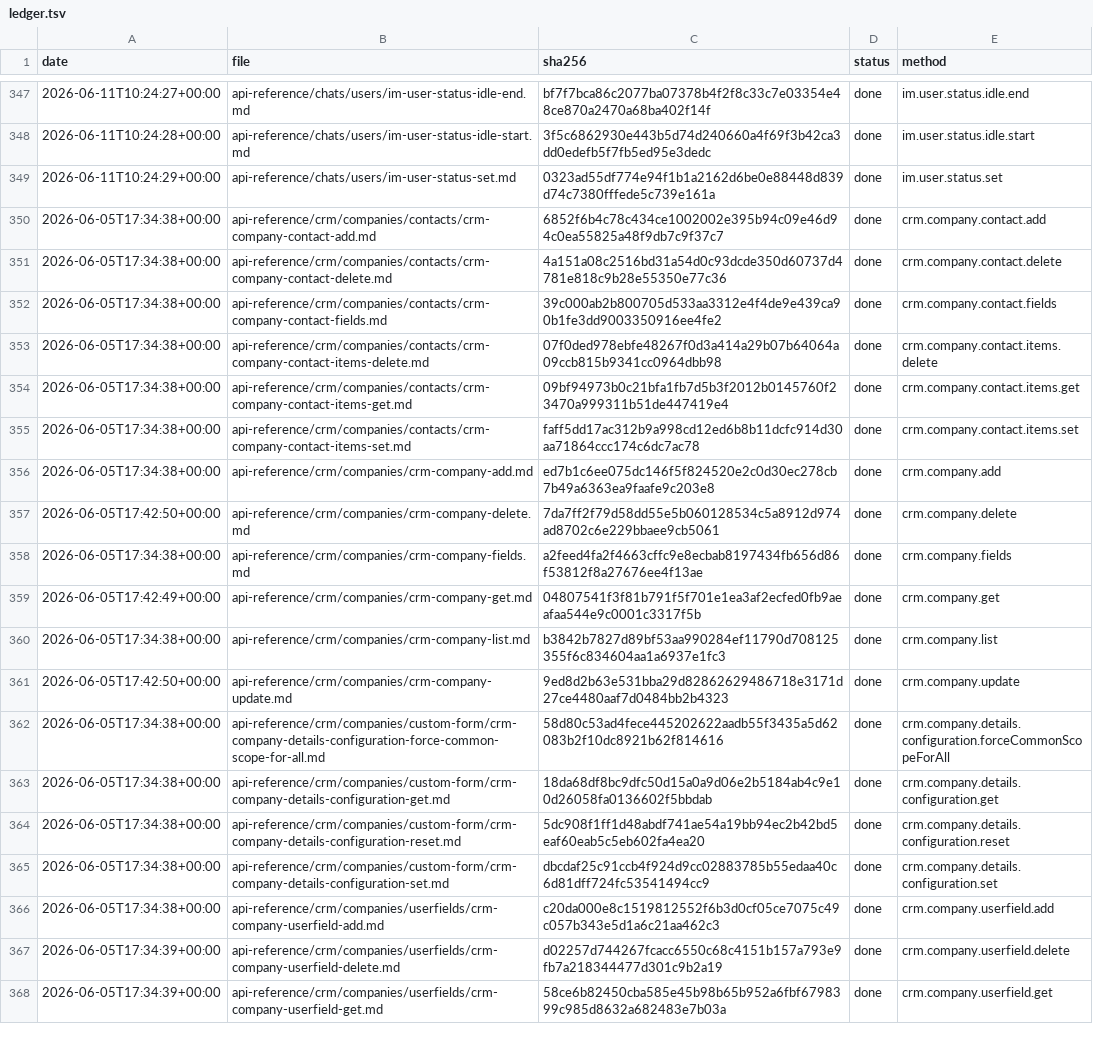
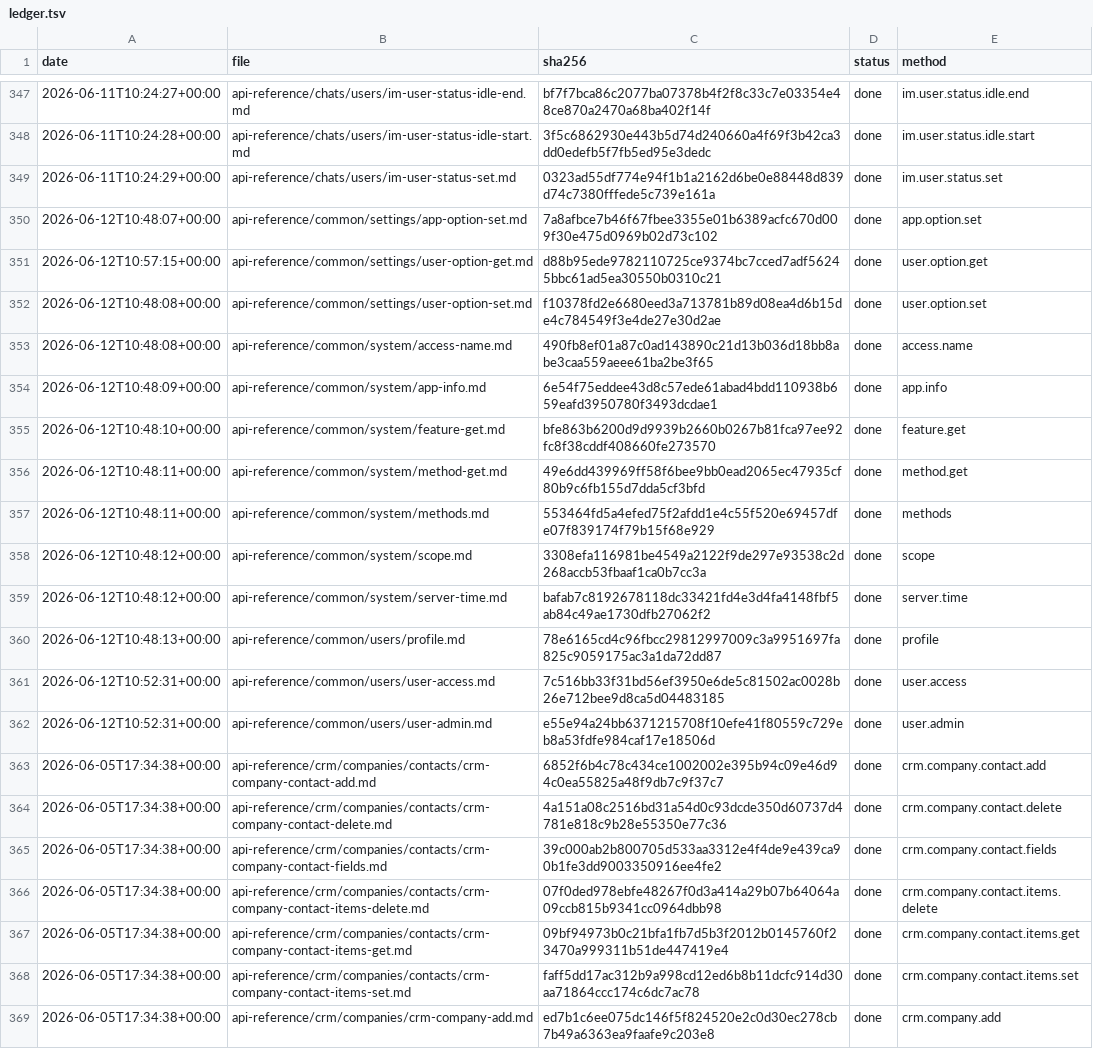
Before and after one commit to IgorShevchik/b24-rest-docs, a TSV file: .actualize/ledger.tsv, drawn as a sheet; only a part is shown, gaps mark what is left out; the shorter side is filled out with more unchanged rows; the diff names each change by its address in the sheet, - before the commit and + after, or states it on an @@ line.

```diff
--- a/.actualize/ledger.tsv
+++ b/.actualize/ledger.tsv
+row 350: 2026-06-12T10:48:07+00:00 | api-reference/common/settings/app-option-set.md | 7a8afbce7b46f67fbee3355e01b6389acfc670d009f30e475d0969b02d73c102 | done | app.option.set
+row 351: 2026-06-12T10:57:15+00:00 | api-reference/common/settings/user-option-get.md | d88b95ede9782110725ce9374bc7cced7adf56245bbc61ad5ea30550b0310c21 | done | user.option.get
+row 352: 2026-06-12T10:48:08+00:00 | api-reference/common/settings/user-option-set.md | f10378fd2e6680eed3a713781b89d08ea4d6b15de4c784549f3e4de27e30d2ae | done | user.option.set
+row 353: 2026-06-12T10:48:08+00:00 | api-reference/common/system/access-name.md | 490fb8ef01a87c0ad143890c21d13b036d18bb8abe3caa559aeee61ba2be3f65 | done | access.name
+row 354: 2026-06-12T10:48:09+00:00 | api-reference/common/system/app-info.md | 6e54f75eddee43d8c57ede61abad4bdd110938b659eafd3950780f3493dcdae1 | done | app.info
+row 355: 2026-06-12T10:48:10+00:00 | api-reference/common/system/feature-get.md | bfe863b6200d9d9939b2660b0267b81fca97ee92fc8f38cddf408660fe273570 | done | feature.get
+row 356: 2026-06-12T10:48:11+00:00 | api-reference/common/system/method-get.md | 49e6dd439969ff58f6bee9bb0ead2065ec47935cf80b9c6fb155d7dda5cf3bfd | done | method.get
+row 357: 2026-06-12T10:48:11+00:00 | api-reference/common/system/methods.md | 553464fd5a4efed75f2afdd1e4c55f520e69457dfe07f839174f79b15f68e929 | done | methods
+row 358: 2026-06-12T10:48:12+00:00 | api-reference/common/system/scope.md | 3308efa116981be4549a2122f9de297e93538c2d268accb53fbaaf1ca0b7cc3a | done | scope
+row 359: 2026-06-12T10:48:12+00:00 | api-reference/common/system/server-time.md | bafab7c8192678118dc33421fd4e3d4fa4148fbf5ab84c49ae1730dfb27062f2 | done | server.time
+row 360: 2026-06-12T10:48:13+00:00 | api-reference/common/users/profile.md | 78e6165cd4c96fbcc29812997009c3a9951697fa825c9059175ac3a1da72dd87 | done | profile
+row 361: 2026-06-12T10:52:31+00:00 | api-reference/common/users/user-access.md | 7c516bb33f31bd56ef3950e6de5c81502ac0028b26e712bee9d8ca5d04483185 | done | user.access
+row 362: 2026-06-12T10:52:31+00:00 | api-reference/common/users/user-admin.md | e55e94a24bb6371215708f10efe41f80559c729eb8a53fdfe984caf17e18506d | done | user.admin
```
Also changed, not shown: 13 other files.
